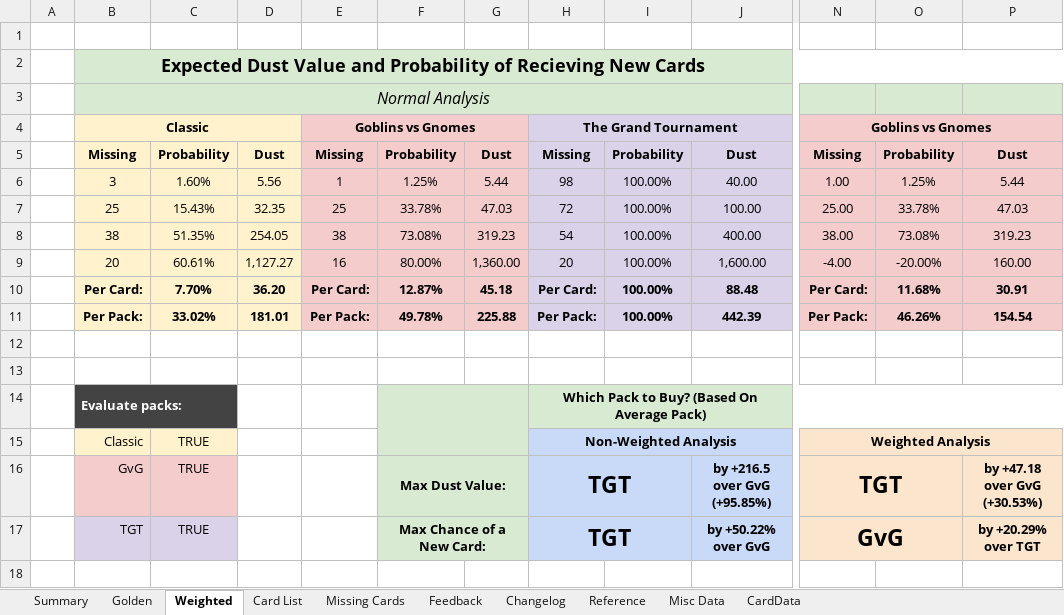
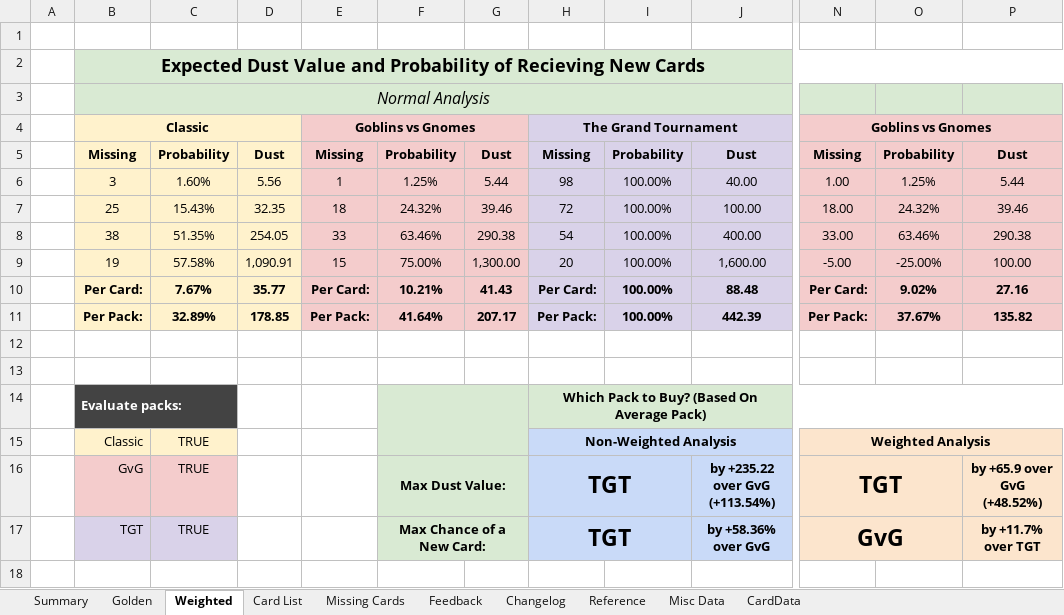
Before and after one commit to kristopherschmidt/hearthstone-decks, an Excel workbook: src/main/resources/HearthstoneMasterCollection.xlsx, sheet Weighted, drawn as a sheet; only a part is shown, gaps mark what is left out; values as stored, in another font and other column widths than the file's, no borders; charts and pictures not drawn; the diff names each change by its address in the sheet, - before the commit and + after, or states it on an @@ line.

```diff
--- a/src/main/resources/HearthstoneMasterCollection.xlsx (sheet Weighted)
+++ b/src/main/resources/HearthstoneMasterCollection.xlsx (sheet Weighted)
-E7: 25
+E7: 18
-F7: 33.78%
+F7: 24.32%
-G7: 47.03
+G7: 39.46
-N7: 25.00
+N7: 18.00
-O7: 33.78%
+O7: 24.32%
-P7: 47.03
+P7: 39.46
-E8: 38
+E8: 33
-F8: 73.08%
+F8: 63.46%
-G8: 319.23
+G8: 290.38
-N8: 38.00
+N8: 33.00
-O8: 73.08%
+O8: 63.46%
-P8: 319.23
+P8: 290.38
-B9: 20
+B9: 19
-C9: 60.61%
+C9: 57.58%
-D9: 1,127.27
+D9: 1,090.91
-E9: 16
+E9: 15
-F9: 80.00%
+F9: 75.00%
-G9: 1,360.00
+G9: 1,300.00
-N9: -4.00
+N9: -5.00
-O9: -20.00%
+O9: -25.00%
-P9: 160.00
+P9: 100.00
-C10: 7.70%
+C10: 7.67%
-D10: 36.20
+D10: 35.77
-F10: 12.87%
+F10: 10.21%
-G10: 45.18
+G10: 41.43
-O10: 11.68%
+O10: 9.02%
-P10: 30.91
+P10: 27.16
-C11: 33.02%
+C11: 32.89%
-D11: 181.01
+D11: 178.85
-F11: 49.78%
+F11: 41.64%
-G11: 225.88
+G11: 207.17
-O11: 46.26%
+O11: 37.67%
-P11: 154.54
+P11: 135.82
-J16: by +216.5 over GvG (+95.85%)
+J16: by +235.22 over GvG (+113.54%)
-P16: by +47.18 over GvG (+30.53%)
+P16: by +65.9 over GvG (+48.52%)
-J17: by +50.22% over GvG
+J17: by +58.36% over GvG
-P17: by +20.29% over TGT
+P17: by +11.7% over TGT
```
Also changed, not shown: sheet Missing Cards, sheet Summary, sheet Card List, sheet Misc Data, sheet Golden, sheet Reference, formulas that keep their value, hidden cells, charts or pictures, 2 other files.
